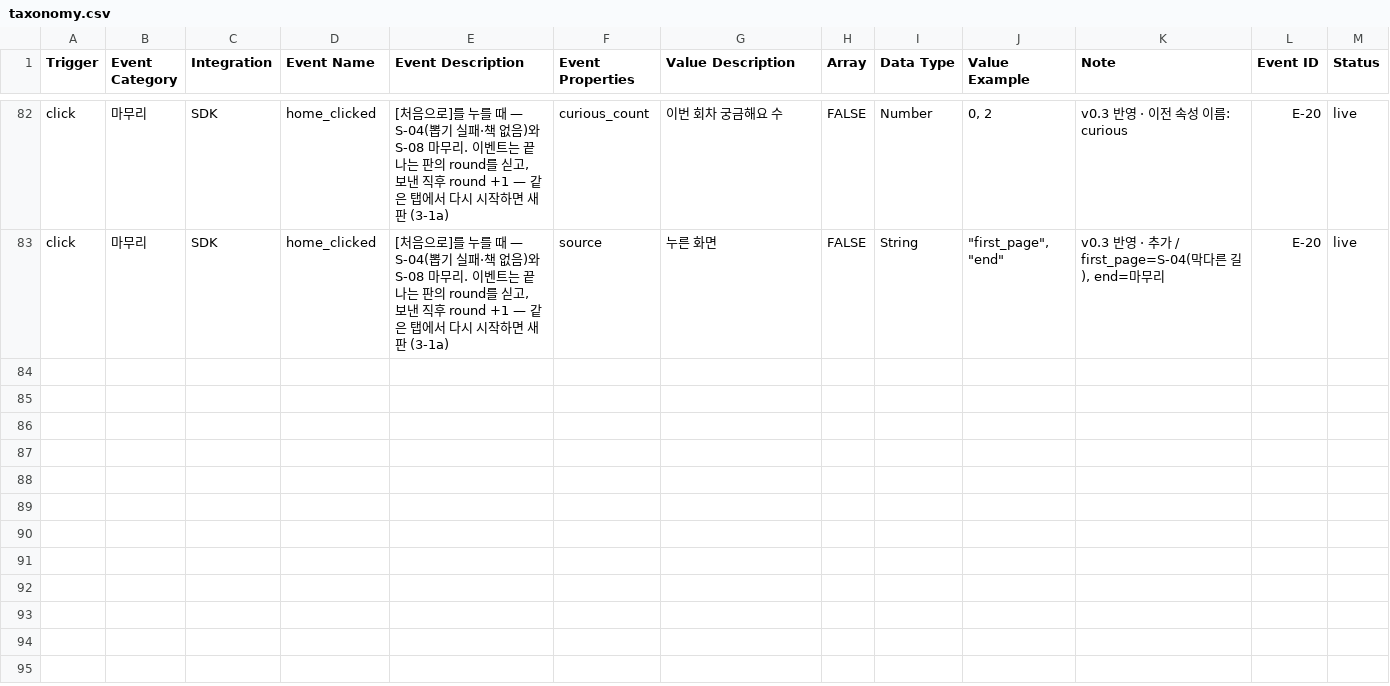
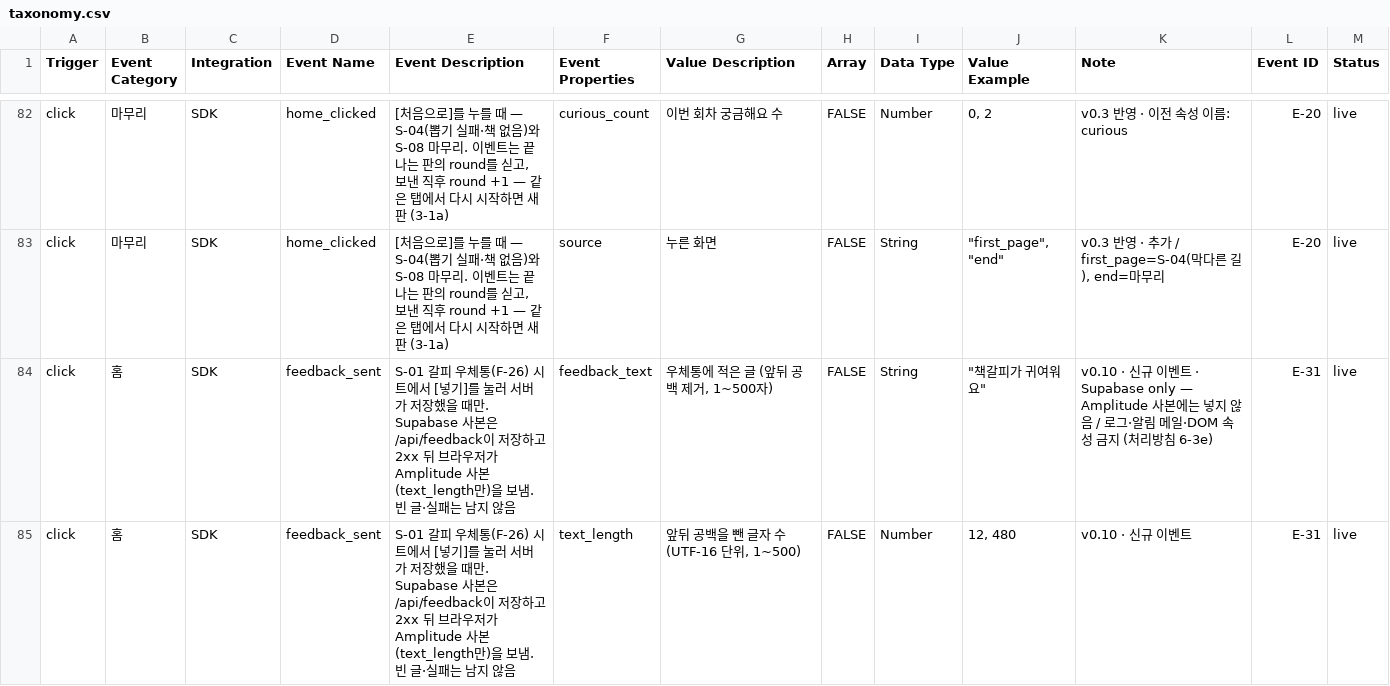
Before and after one commit to JunheePark0224/galpi, a CSV file: docs/taxonomy.csv, drawn as a sheet; only a part is shown, gaps mark what is left out.

```diff
--- a/docs/taxonomy.csv
+++ b/docs/taxonomy.csv
@@ -83 +83,3 @@ click,마무리,SDK,home_clicked,"[처음으로]를 누를 때 — S-04(뽑기
 click,마무리,SDK,home_clicked,"[처음으로]를 누를 때 — S-04(뽑기 실패·책 없음)와 S-08 마무리. 이벤트는 끝나는 판의 round를 싣고, 보낸 직후 round +1 — 같은 탭에서 다시 시작하면 새 판 (3-1a)",source,누른 화면,FALSE,String,"""first_page"", ""end""","v0.3 반영 · 추가 / first_page=S-04(막다른 길), end=마무리",E-20,live
+click,홈,SDK,feedback_sent,"S-01 갈피 우체통(F-26) 시트에서 [넣기]를 눌러 서버가 저장했을 때만. Supabase 사본은 /api/feedback이 저장하고 2xx 뒤 브라우저가 Amplitude 사본(text_length만)을 보냄. 빈 글·실패는 남지 않음",feedback_text,"우체통에 적은 글 (앞뒤 공백 제거, 1~500자)",FALSE,String,"""책갈피가 귀여워요""",v0.10 · 신규 이벤트 · Supabase only — Amplitude 사본에는 넣지 않음 / 로그·알림 메일·DOM 속성 금지 (처리방침 6-3e),E-31,live
+click,홈,SDK,feedback_sent,"S-01 갈피 우체통(F-26) 시트에서 [넣기]를 눌러 서버가 저장했을 때만. Supabase 사본은 /api/feedback이 저장하고 2xx 뒤 브라우저가 Amplitude 사본(text_length만)을 보냄. 빈 글·실패는 남지 않음",text_length,"앞뒤 공백을 뺀 글자 수 (UTF-16 단위, 1~500)",FALSE,Number,"12, 480",v0.10 · 신규 이벤트,E-31,live
```
Also changed, not shown: 37 other files.
